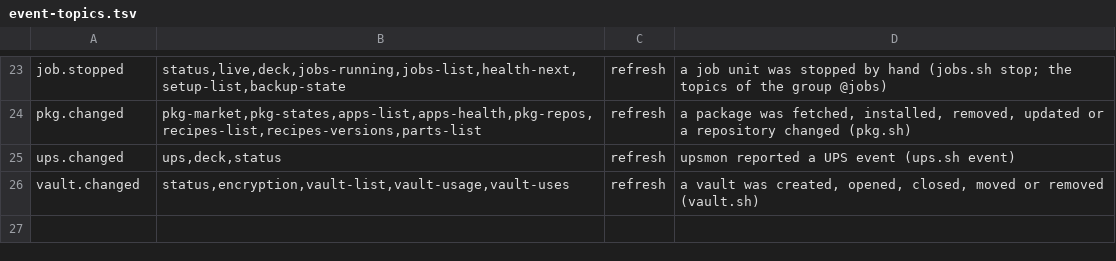
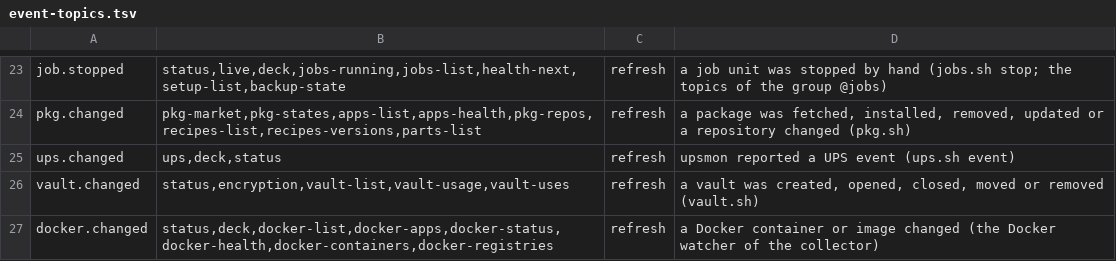
Before and after one commit to hobnix/core, a TSV file: scripts/lib/event-topics.tsv, drawn as a sheet; only a part is shown, gaps mark what is left out.

Commit message:
live: Docker watcher asks for the named event docker.changed (step 13)
Signed-off-by: Wolfgang Schuchter <wolfgang@schuchter.dev>

```diff
--- a/scripts/lib/event-topics.tsv
+++ b/scripts/lib/event-topics.tsv
@@ -26 +26,2 @@ ups.changed	ups,deck,status	refresh	upsmon reported a UPS event (ups.sh event)
 vault.changed	status,encryption,vault-list,vault-usage,vault-uses	refresh	a vault was created, opened, closed, moved or removed (vault.sh)
+docker.changed	status,deck,docker-list,docker-apps,docker-status,docker-health,docker-containers,docker-registries	refresh	a Docker container or image changed (the Docker watcher of the collector)
```
Also changed, not shown: 4 other files.
